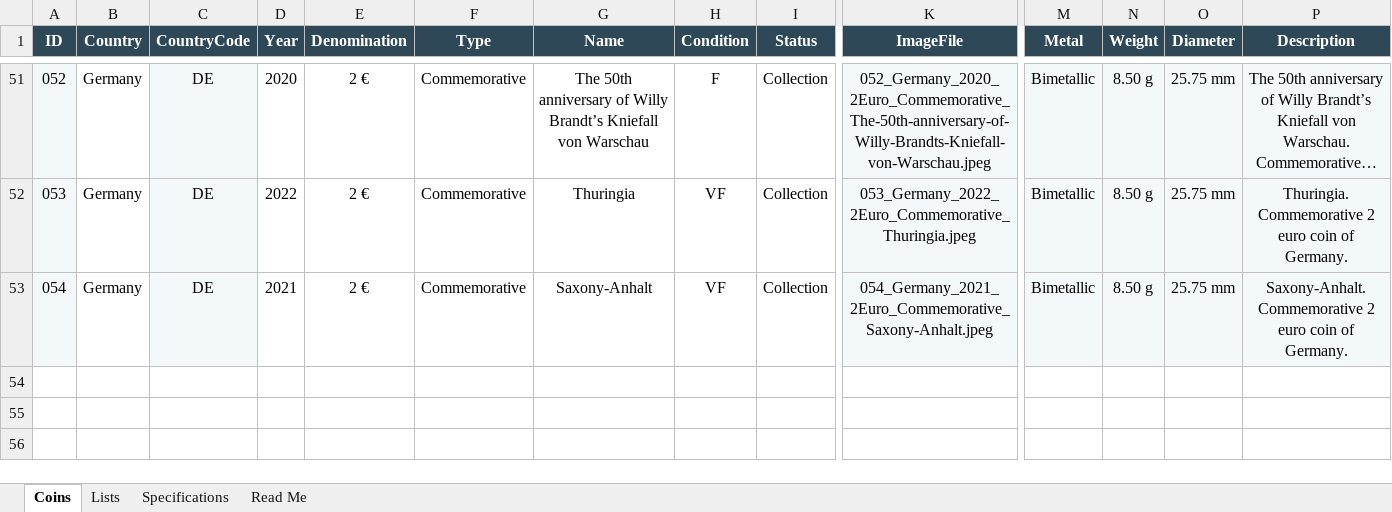
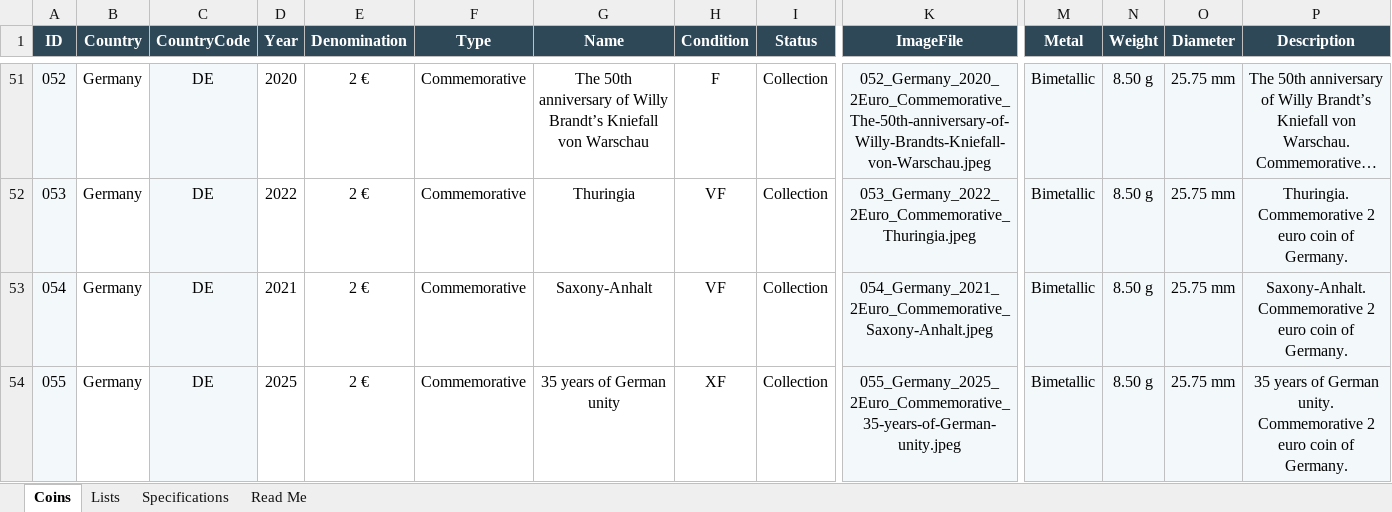
Before and after one commit to coins-mp/coins-mp.github.io, an Excel workbook: data/Euro_Coin_Catalog_Automation.xlsx, sheet Coins, drawn as a sheet; only a part is shown, gaps mark what is left out; long unchanged cells end in …; values as stored, in another font and other column widths than the file's, no borders; conditional formats not drawn; rows hold the shown columns only; the diff names each change by its address in the sheet, - before the commit and + after, or states it on an @@ line.

```diff
--- a/data/Euro_Coin_Catalog_Automation.xlsx (sheet Coins)
+++ b/data/Euro_Coin_Catalog_Automation.xlsx (sheet Coins)
+row 54: 055 | Germany | DE | 2025 | 2 € | Commemorative | 35 years of German unity | XF | Collection | 055_Germany_2025_2Euro_Commemorative_35-years-of-German-unity.jpeg | Bimetallic | 8.50 g | 25.75 mm | 35 years of German unity. Commemorative 2 euro coin of Germany.
```
Also changed, not shown: 3 other files.
